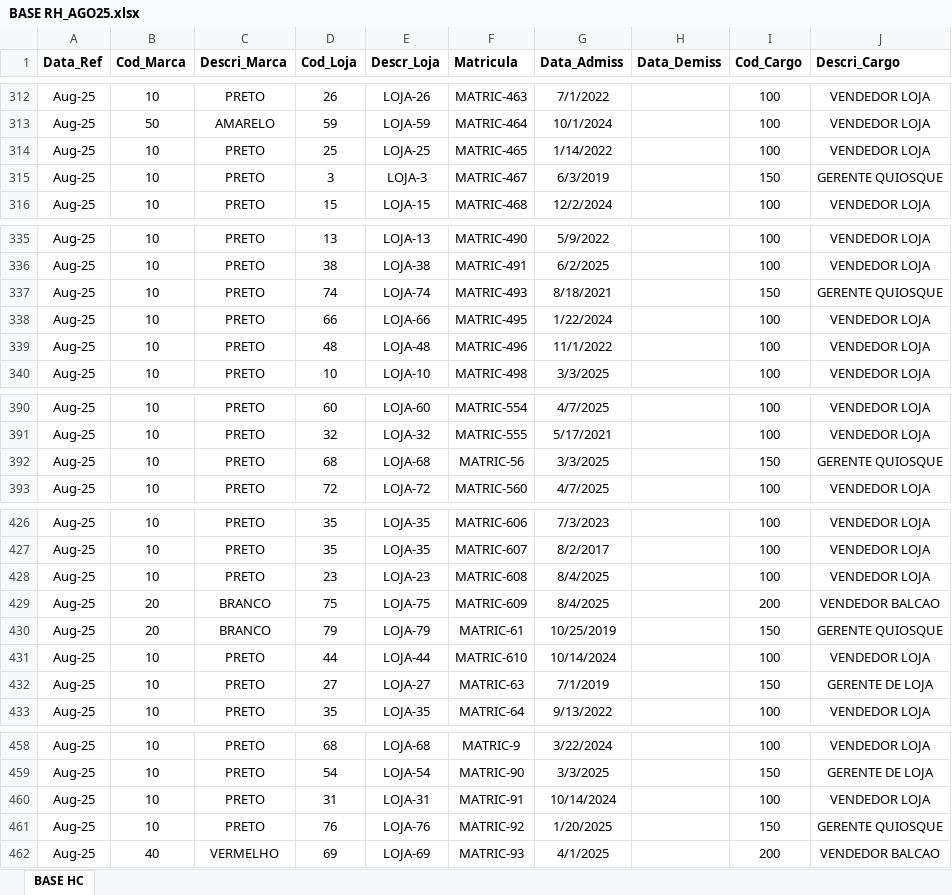
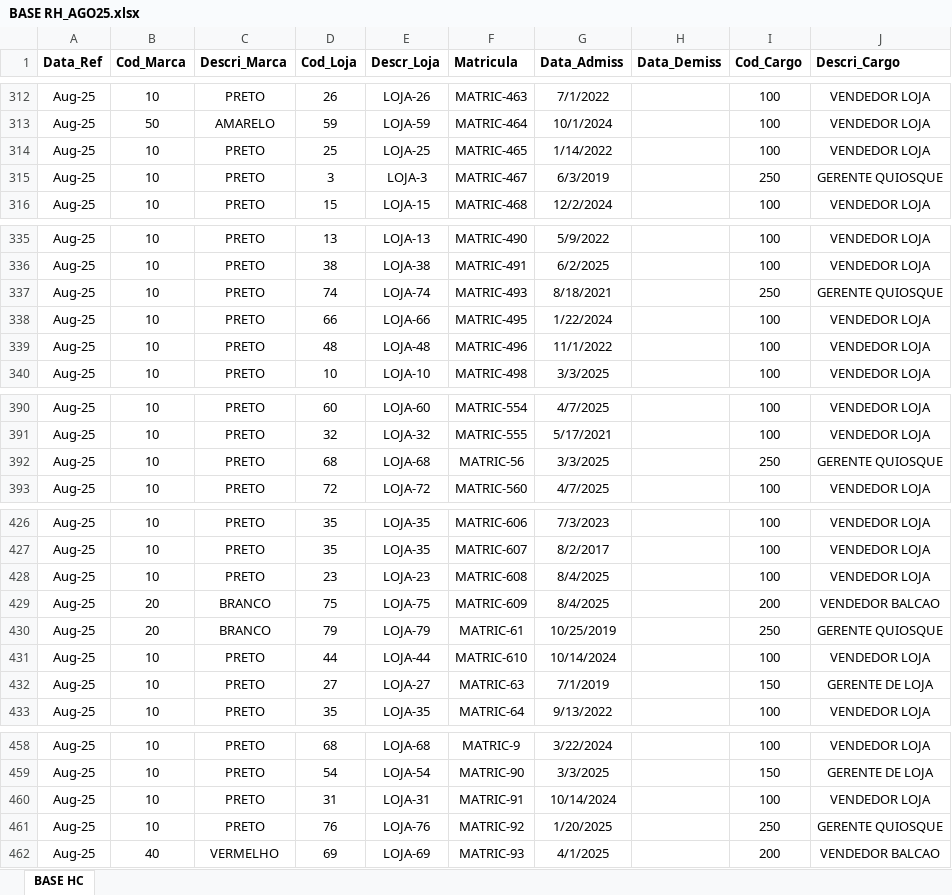
Before and after one commit to Phoenix-Team-Fatec/API_6_backend, an Excel workbook: docs/dom-rock/BASE RH/BASE RH_AGO25.xlsx, sheet BASE HC, drawn as a sheet; only a part is shown, gaps mark what is left out; values as stored, in another font and other column widths than the file's, no borders; conditional formats not drawn; the diff covers the shown part only; the diff names each change by its address in the sheet, - before the commit and + after, or states it on an @@ line.

Commit message:
🐛 fix: update BASE_RH_MES25.xlsx with changes in wrong Cod_Cargo: GERENTE QUIOSQUE from 150 to 250

```diff
--- a/docs/dom-rock/BASE RH/BASE RH_AGO25.xlsx (sheet BASE HC)
+++ b/docs/dom-rock/BASE RH/BASE RH_AGO25.xlsx (sheet BASE HC)
-I315 (Cod_Cargo): 150
+I315 (Cod_Cargo): 250
-I337 (Cod_Cargo): 150
+I337 (Cod_Cargo): 250
-I392 (Cod_Cargo): 150
+I392 (Cod_Cargo): 250
-I430 (Cod_Cargo): 150
+I430 (Cod_Cargo): 250
-I461 (Cod_Cargo): 150
+I461 (Cod_Cargo): 250
```
Also changed, not shown: 6 edited cells elsewhere in this sheet, docs/dom-rock/BASE RH/BASE RH_DEZ25.xlsx, docs/dom-rock/BASE RH/BASE RH_JUL25.xlsx.
